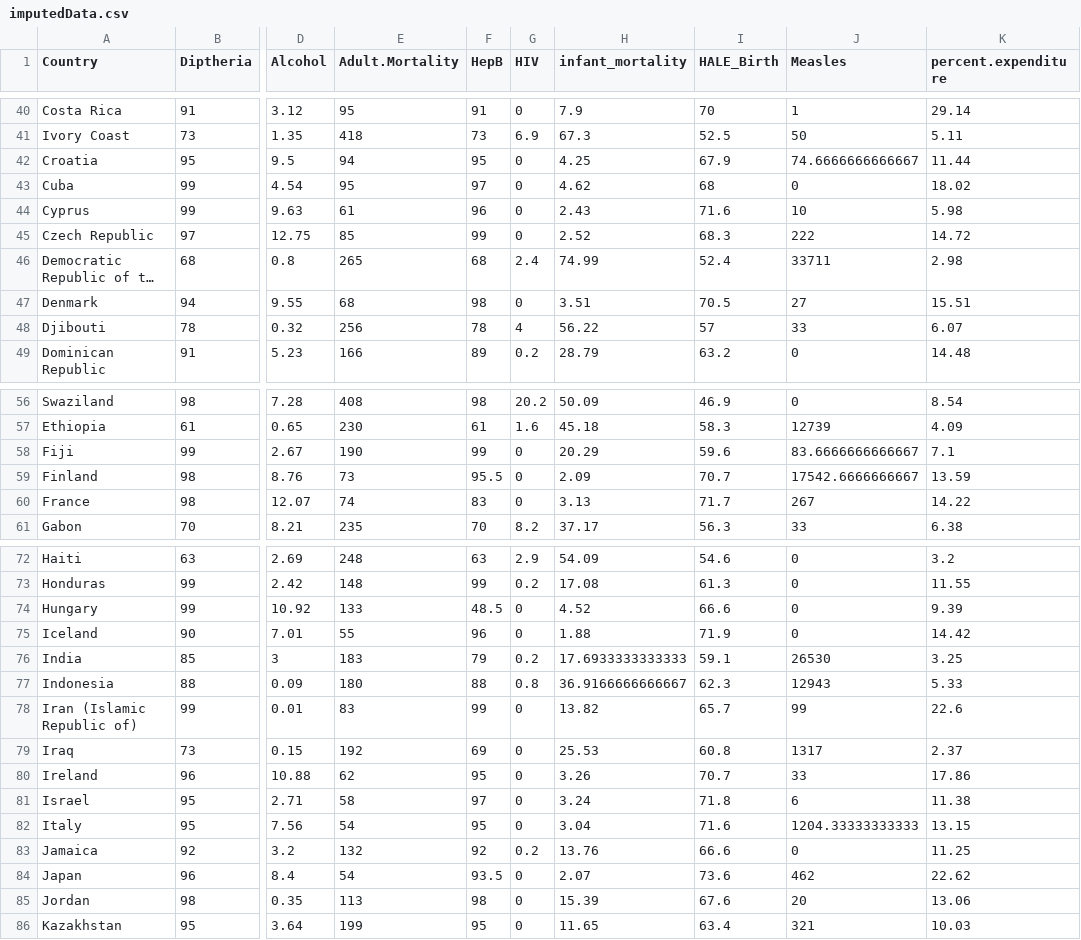
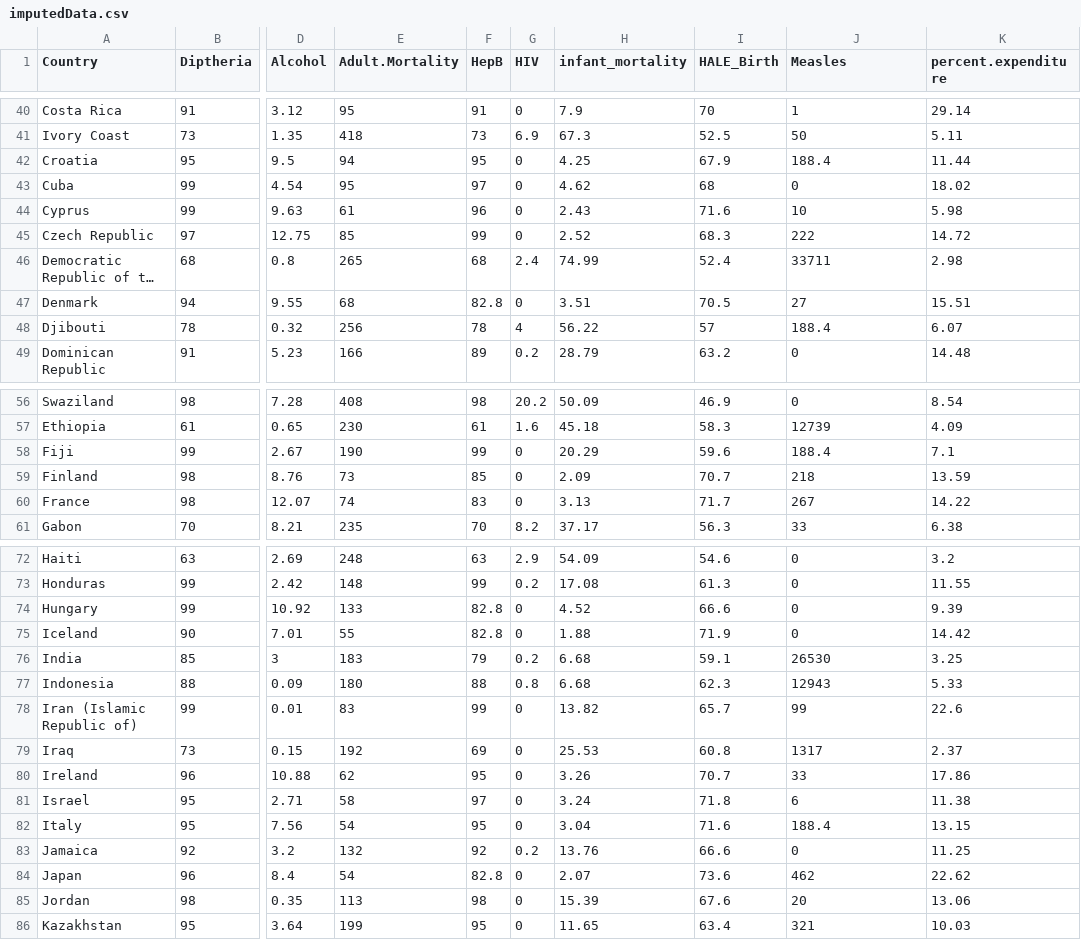
Before and after one commit to austinhada/Data-Mining-Final-Project, a CSV file: imputedData.csv, drawn as a sheet; only a part is shown, gaps mark what is left out; long unchanged cells end in …; the diff covers the shown part only; the diff names each change by its address in the sheet, - before the commit and + after, or states it on an @@ line.

```diff
--- a/imputedData.csv
+++ b/imputedData.csv
-J42 (Measles): 74.6666666666667
+J42 (Measles): 188.4
-F47 (HepB): 98
+F47 (HepB): 82.8
-J48 (Measles): 33
+J48 (Measles): 188.4
-J58 (Measles): 83.6666666666667
+J58 (Measles): 188.4
-F59 (HepB): 95.5
+F59 (HepB): 85
-J59 (Measles): 17542.6666666667
+J59 (Measles): 218
-F74 (HepB): 48.5
+F74 (HepB): 82.8
-F75 (HepB): 96
+F75 (HepB): 82.8
-H76 (infant_mortality): 17.6933333333333
+H76 (infant_mortality): 6.68
-H77 (infant_mortality): 36.9166666666667
+H77 (infant_mortality): 6.68
-J82 (Measles): 1204.33333333333
+J82 (Measles): 188.4
-F84 (HepB): 93.5
+F84 (HepB): 82.8
```
Also changed, not shown: 30 edited cells elsewhere in this file, life14updated.csv, 4 other files.
